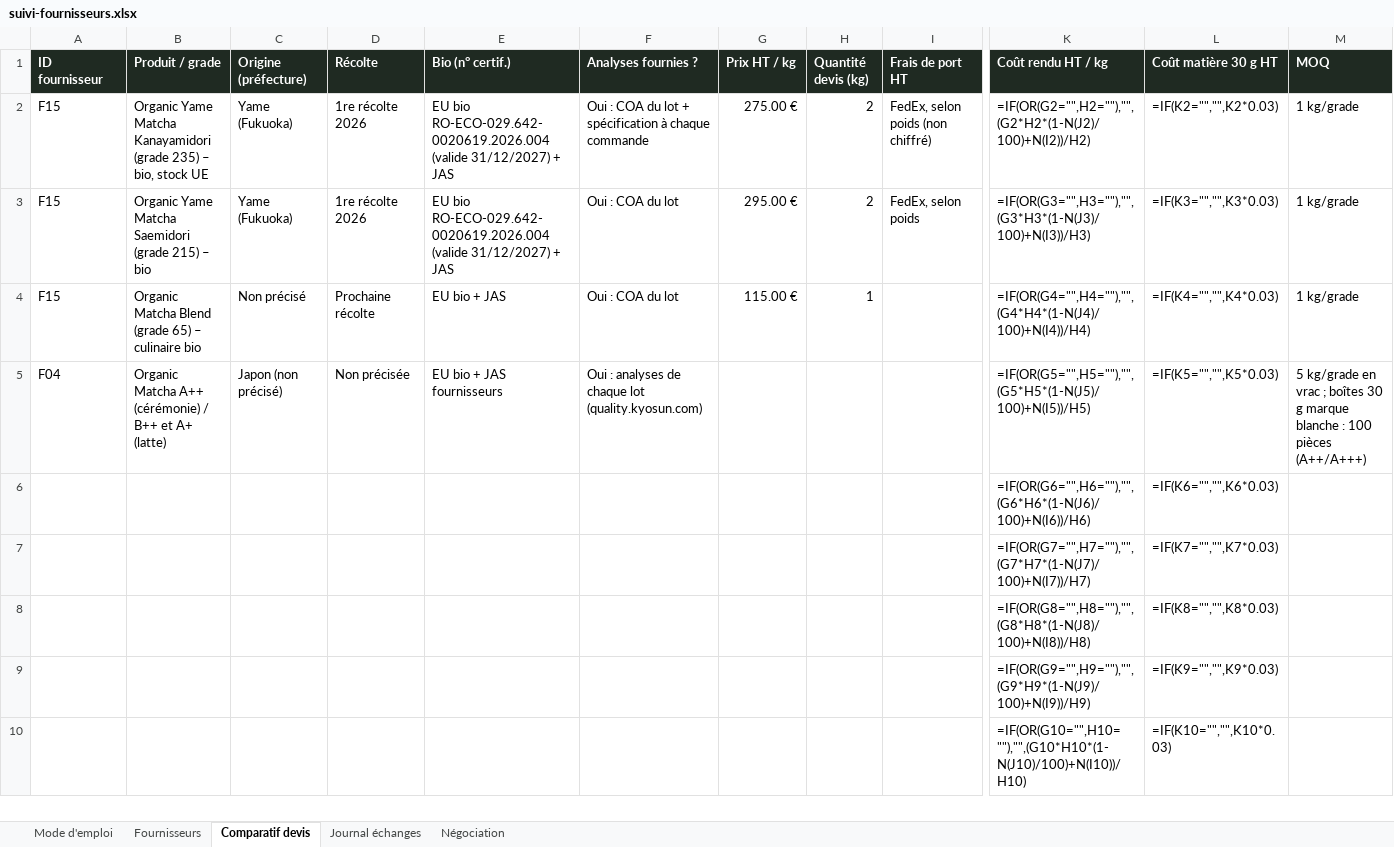
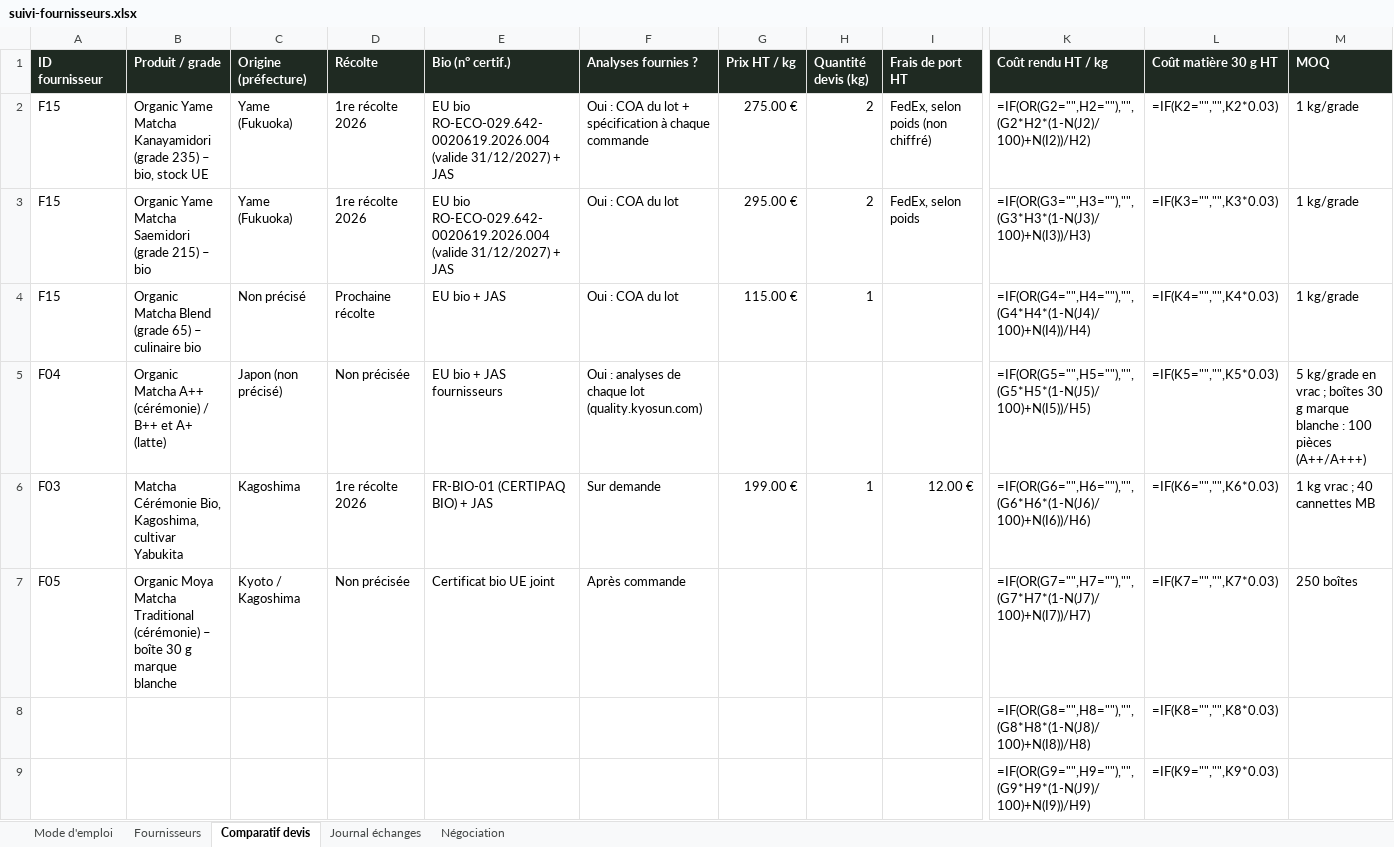
Before and after one commit to haydarnft-arch/E-commerce, an Excel workbook: prospection/suivi-fournisseurs.xlsx, sheet Comparatif devis, drawn as a sheet; only a part is shown, gaps mark what is left out; the shorter side is filled out with more unchanged rows; values as stored, in another font and other column widths than the file's, no borders; formulas without a stored value are shown as written; removed rows and columns are numbered as before the commit, all else as after; rows hold the shown columns only; the diff names each change by its address in the sheet, - before the commit and + after, or states it on an @@ line.

```diff
--- a/prospection/suivi-fournisseurs.xlsx (sheet Comparatif devis)
+++ b/prospection/suivi-fournisseurs.xlsx (sheet Comparatif devis)
-row 6:  |  |  |  |  |  |  |  |  | =IF(OR(G6="",H6=""),"",(G6*H6*(1-N(J6)/100)+N(I6))/H6) | =IF(K6="","",K6*0.03)
-row 7:  |  |  |  |  |  |  |  |  | =IF(OR(G7="",H7=""),"",(G7*H7*(1-N(J7)/100)+N(I7))/H7) | =IF(K7="","",K7*0.03)
+row 6: F03 | Matcha Cérémonie Bio, Kagoshima, cultivar Yabukita | Kagoshima | 1re récolte 2026 | FR-BIO-01 (CERTIPAQ BIO) + JAS | Sur demande | 199.00 € | 1 | 12.00 € | =IF(OR(G6="",H6=""),"",(G6*H6*(1-N(J6)/100)+N(I6))/H6) | =IF(K6="","",K6*0.03) | 1 kg vrac ; 40 cannettes MB
+row 7: F05 | Organic Moya Matcha Traditional (cérémonie) – boîte 30 g marque blanche | Kyoto / Kagoshima | Non précisée | Certificat bio UE joint | Après commande |  |  |  | =IF(OR(G7="",H7=""),"",(G7*H7*(1-N(J7)/100)+N(I7))/H7) | =IF(K7="","",K7*0.03) | 250 boîtes
```
Also changed, not shown: sheet Journal échanges, sheet Fournisseurs.
